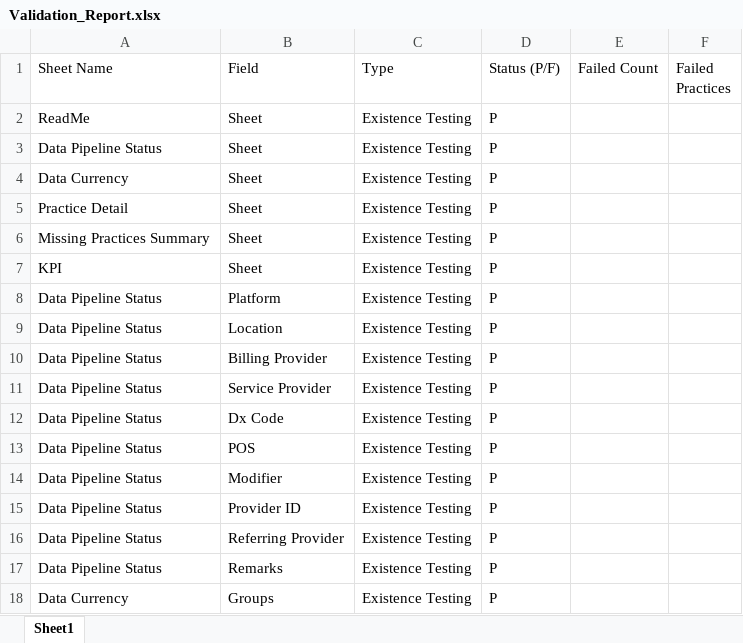
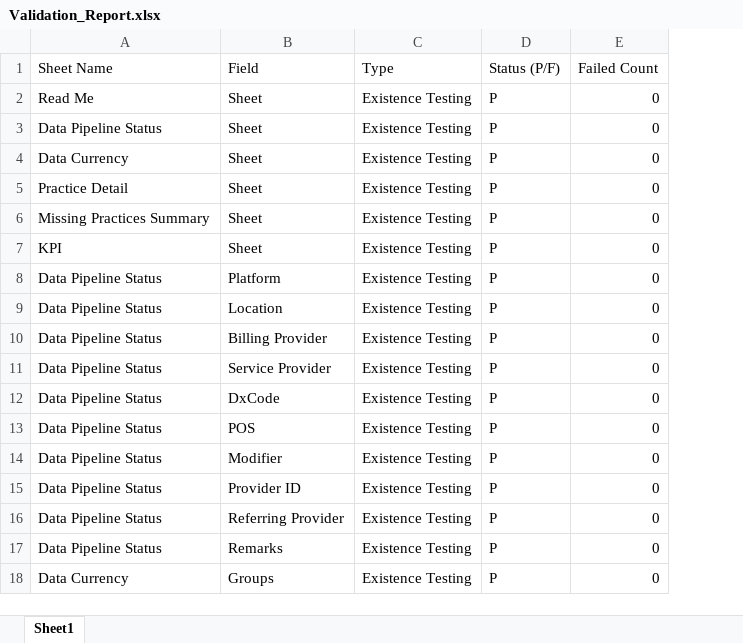
Before and after one commit to dalton471/TestingFrameworkExcel, an Excel workbook: Validation_Report.xlsx, sheet Sheet1, drawn as a sheet; only a part is shown; values as stored, in another font and other column widths than the file's, no borders; removed rows and columns are numbered as before the commit, all else as after; the diff covers the shown part only; the diff names each change by its address in the sheet, - before the commit and + after, or states it on an @@ line.

```diff
--- a/Validation_Report.xlsx (sheet Sheet1)
+++ b/Validation_Report.xlsx (sheet Sheet1)
-column E (Failed Count), empty
-column F (Failed Practices), empty
+column E (Failed Count), rows 2-18: all 0
-A2 (Sheet Name): ReadMe
+A2 (Sheet Name): Read Me
-B12 (Field): Dx Code
+B12 (Field): DxCode
```
Also changed, not shown: 21 added rows, 1 removed row and 18 edited cells elsewhere in this sheet, 2 other files.
